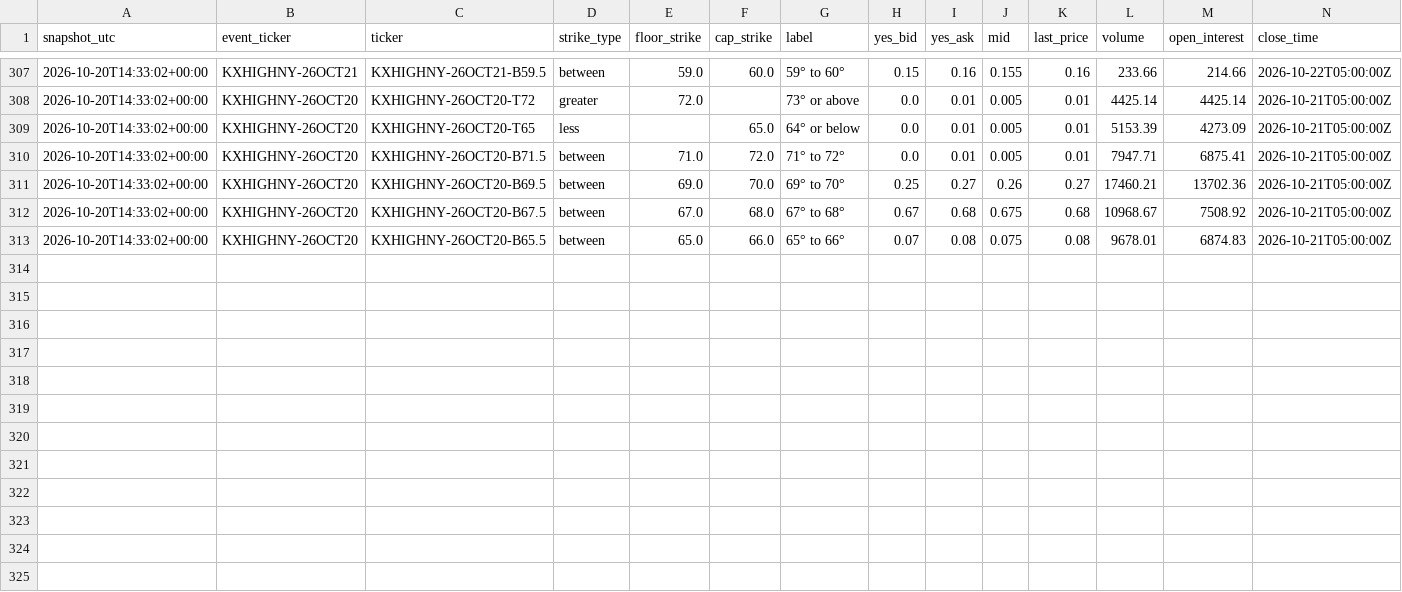
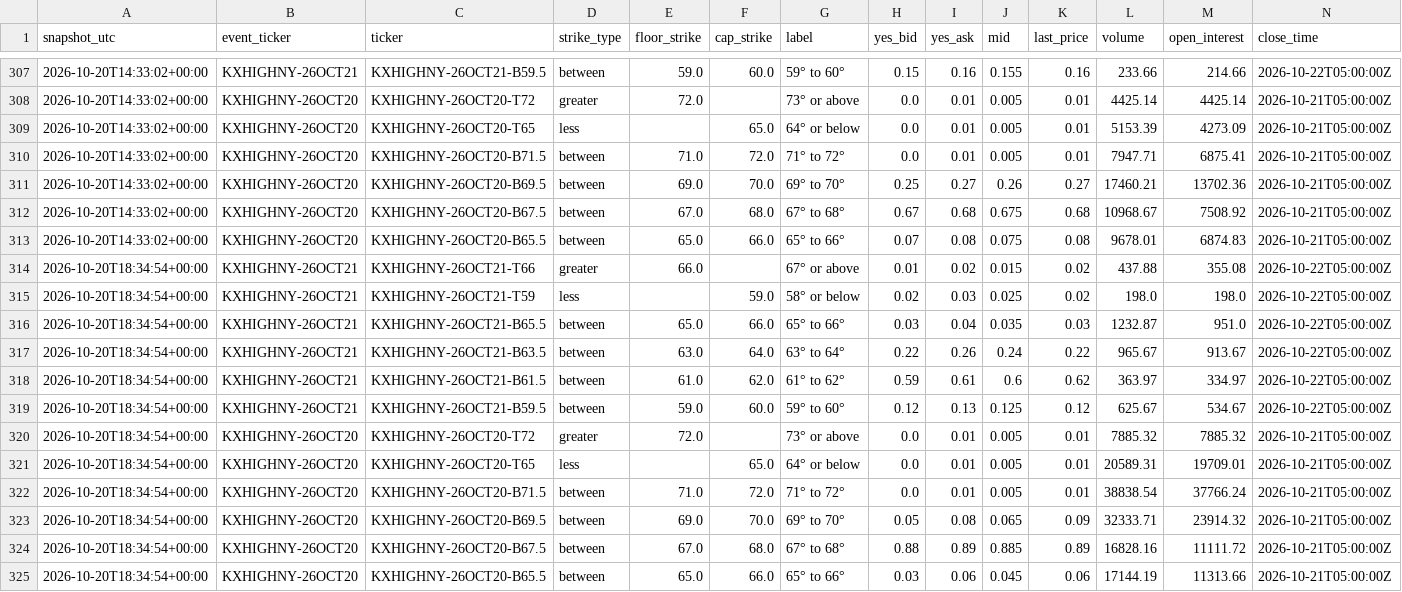
Before and after one commit to mg3647/market-data, a CSV file: data/kalshi/kxhighny_snapshots.csv, drawn as a sheet; only a part is shown, gaps mark what is left out; the diff names each change by its address in the sheet, - before the commit and + after, or states it on an @@ line.

```diff
--- a/data/kalshi/kxhighny_snapshots.csv
+++ b/data/kalshi/kxhighny_snapshots.csv
+row 314: 2026-10-20T18:34:54+00:00 | KXHIGHNY-26OCT21 | KXHIGHNY-26OCT21-T66 | greater | 66.0 |  | 67° or above | 0.01 | 0.02 | 0.015 | 0.02 | 437.88 | 355.08 | 2026-10-22T05:00:00Z
+row 315: 2026-10-20T18:34:54+00:00 | KXHIGHNY-26OCT21 | KXHIGHNY-26OCT21-T59 | less |  | 59.0 | 58° or below | 0.02 | 0.03 | 0.025 | 0.02 | 198.0 | 198.0 | 2026-10-22T05:00:00Z
+row 316: 2026-10-20T18:34:54+00:00 | KXHIGHNY-26OCT21 | KXHIGHNY-26OCT21-B65.5 | between | 65.0 | 66.0 | 65° to 66° | 0.03 | 0.04 | 0.035 | 0.03 | 1232.87 | 951.0 | 2026-10-22T05:00:00Z
+row 317: 2026-10-20T18:34:54+00:00 | KXHIGHNY-26OCT21 | KXHIGHNY-26OCT21-B63.5 | between | 63.0 | 64.0 | 63° to 64° | 0.22 | 0.26 | 0.24 | 0.22 | 965.67 | 913.67 | 2026-10-22T05:00:00Z
+row 318: 2026-10-20T18:34:54+00:00 | KXHIGHNY-26OCT21 | KXHIGHNY-26OCT21-B61.5 | between | 61.0 | 62.0 | 61° to 62° | 0.59 | 0.61 | 0.6 | 0.62 | 363.97 | 334.97 | 2026-10-22T05:00:00Z
+row 319: 2026-10-20T18:34:54+00:00 | KXHIGHNY-26OCT21 | KXHIGHNY-26OCT21-B59.5 | between | 59.0 | 60.0 | 59° to 60° | 0.12 | 0.13 | 0.125 | 0.12 | 625.67 | 534.67 | 2026-10-22T05:00:00Z
+row 320: 2026-10-20T18:34:54+00:00 | KXHIGHNY-26OCT20 | KXHIGHNY-26OCT20-T72 | greater | 72.0 |  | 73° or above | 0.0 | 0.01 | 0.005 | 0.01 | 7885.32 | 7885.32 | 2026-10-21T05:00:00Z
+row 321: 2026-10-20T18:34:54+00:00 | KXHIGHNY-26OCT20 | KXHIGHNY-26OCT20-T65 | less |  | 65.0 | 64° or below | 0.0 | 0.01 | 0.005 | 0.01 | 20589.31 | 19709.01 | 2026-10-21T05:00:00Z
+row 322: 2026-10-20T18:34:54+00:00 | KXHIGHNY-26OCT20 | KXHIGHNY-26OCT20-B71.5 | between | 71.0 | 72.0 | 71° to 72° | 0.0 | 0.01 | 0.005 | 0.01 | 38838.54 | 37766.24 | 2026-10-21T05:00:00Z
+row 323: 2026-10-20T18:34:54+00:00 | KXHIGHNY-26OCT20 | KXHIGHNY-26OCT20-B69.5 | between | 69.0 | 70.0 | 69° to 70° | 0.05 | 0.08 | 0.065 | 0.09 | 32333.71 | 23914.32 | 2026-10-21T05:00:00Z
+row 324: 2026-10-20T18:34:54+00:00 | KXHIGHNY-26OCT20 | KXHIGHNY-26OCT20-B67.5 | between | 67.0 | 68.0 | 67° to 68° | 0.88 | 0.89 | 0.885 | 0.89 | 16828.16 | 11111.72 | 2026-10-21T05:00:00Z
+row 325: 2026-10-20T18:34:54+00:00 | KXHIGHNY-26OCT20 | KXHIGHNY-26OCT20-B65.5 | between | 65.0 | 66.0 | 65° to 66° | 0.03 | 0.06 | 0.045 | 0.06 | 17144.19 | 11313.66 | 2026-10-21T05:00:00Z
```
